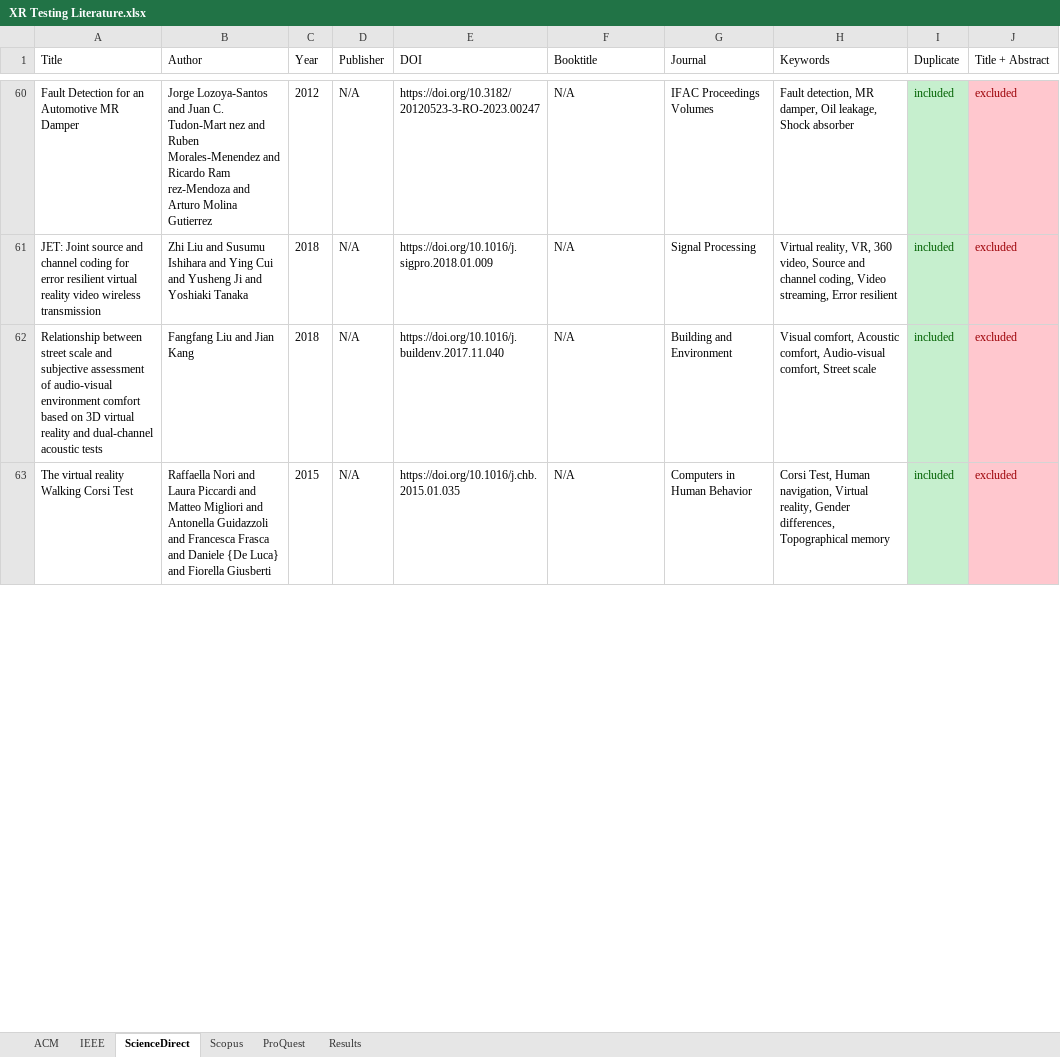
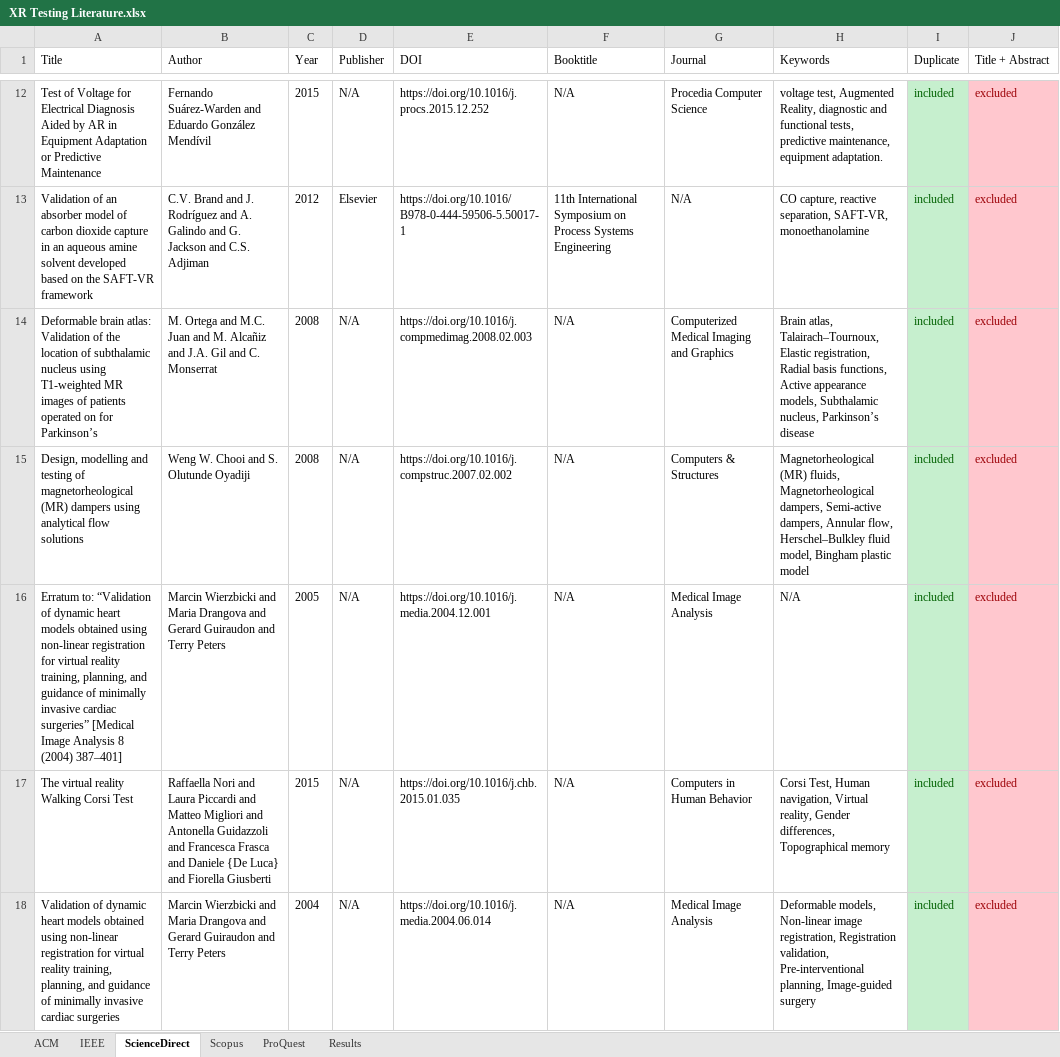
Before and after one commit to ruizhengu/XR-testing-study, an Excel workbook: iter-1/XR Testing Literature.xlsx, sheet ScienceDirect, drawn as a sheet; only a part is shown, gaps mark what is left out; values as stored, in another font and other column widths than the file's, no borders; conditional formats not drawn; addresses are those after the commit; the diff covers the shown part only; the diff names each change by its address in the sheet, - before the commit and + after, or states it on an @@ line.

Commit message:
iter 1 - ScienceDirect - new search string results

```diff
--- a/iter-1/XR Testing Literature.xlsx (sheet ScienceDirect)
+++ b/iter-1/XR Testing Literature.xlsx (sheet ScienceDirect)
-A12 (Title): Fault Detection for an Automotive MR Damper
+A12 (Title): Test of Voltage for Electrical Diagnosis Aided by AR in Equipment Adaptation or Predictive Maintenance
-B12 (Author): Jorge Lozoya-Santos and Juan C. Tudon-Mart nez and Ruben Morales-Menendez and Ricardo Ram rez-Mendoza and Arturo Molina Gutierrez
+B12 (Author): Fernando Suárez-Warden and Eduardo González Mendívil
-C12 (Year): 2012
+C12 (Year): 2015
-E12 (DOI): https://doi.org/10.3182/20120523-3-RO-2023.00247
+E12 (DOI): https://doi.org/10.1016/j.procs.2015.12.252
-G12 (Journal): IFAC Proceedings Volumes
+G12 (Journal): Procedia Computer Science
-H12 (Keywords): Fault detection, MR damper, Oil leakage, Shock absorber
+H12 (Keywords): voltage test, Augmented Reality, diagnostic and functional tests, predictive maintenance, equipment adaptation.
@@ row 9 moved to row 13: Validation of an absorber model of carbo… @@
-A14 (Title): JET: Joint source and channel coding for error resilient virtual reality video wireless transmission
+A14 (Title): Deformable brain atlas: Validation of the location of subthalamic nucleus using T1-weighted MR images of patients operated on for Parkinson’s
-B14 (Author): Zhi Liu and Susumu Ishihara and Ying Cui and Yusheng Ji and Yoshiaki Tanaka
+B14 (Author): M. Ortega and M.C. Juan and M. Alcañiz and J.A. Gil and C. Monserrat
-C14:C15 (Year): 2018
+C14:C15 (Year): 2008
-E14 (DOI): https://doi.org/10.1016/j.sigpro.2018.01.009
+E14 (DOI): https://doi.org/10.1016/j.compmedimag.2008.02.003
-G14 (Journal): Signal Processing
+G14 (Journal): Computerized Medical Imaging and Graphics
-H14 (Keywords): Virtual reality, VR, 360 video, Source and channel coding, Video streaming, Error resilient
+H14 (Keywords): Brain atlas, Talairach–Tournoux, Elastic registration, Radial basis functions, Active appearance models, Subthalamic nucleus, Parkinson’s disease
-A15 (Title): Relationship between street scale and subjective assessment of audio-visual environment comfort based on 3D virtual reality and dual-channel acoustic tests
+A15 (Title): Design, modelling and testing of magnetorheological (MR) dampers using analytical flow solutions
-B15 (Author): Fangfang Liu and Jian Kang
+B15 (Author): Weng W. Chooi and S. Olutunde Oyadiji
-E15 (DOI): https://doi.org/10.1016/j.buildenv.2017.11.040
+E15 (DOI): https://doi.org/10.1016/j.compstruc.2007.02.002
-G15 (Journal): Building and Environment
+G15 (Journal): Computers & Structures
-H15 (Keywords): Visual comfort, Acoustic comfort, Audio-visual comfort, Street scale
+H15 (Keywords): Magnetorheological (MR) fluids, Magnetorheological dampers, Semi-active dampers, Annular flow, Herschel–Bulkley fluid model, Bingham plastic model
+row 16: Erratum to: “Validation of dynamic heart models obtained using non-linear registration for virtual reality training, planning, and guidance of minimally invasive cardiac surgeries” [Medical Image Analysis 8 (2004) 387–401] | Marcin Wierzbicki and Maria Drangova and Gerard Guiraudon and Terry Peters | 2005 | N/A | https://doi.org/10.1016/j.media.2004.12.001 | N/A | Medical Image Analysis | N/A | included | excluded
+row 18: Validation of dynamic heart models obtained using non-linear registration for virtual reality training, planning, and guidance of minimally invasive cardiac surgeries | Marcin Wierzbicki and Maria Drangova and Gerard Guiraudon and Terry Peters | 2004 | N/A | https://doi.org/10.1016/j.media.2004.06.014 | N/A | Medical Image Analysis | Deformable models, Non-linear image registration, Registration validation, Pre-interventional planning, Image-guided surgery | included | excluded
```
Also changed, not shown: 3 added rows, 39 removed rows, 9 moved rows and 29 edited cells elsewhere in this sheet, 10 other files.
